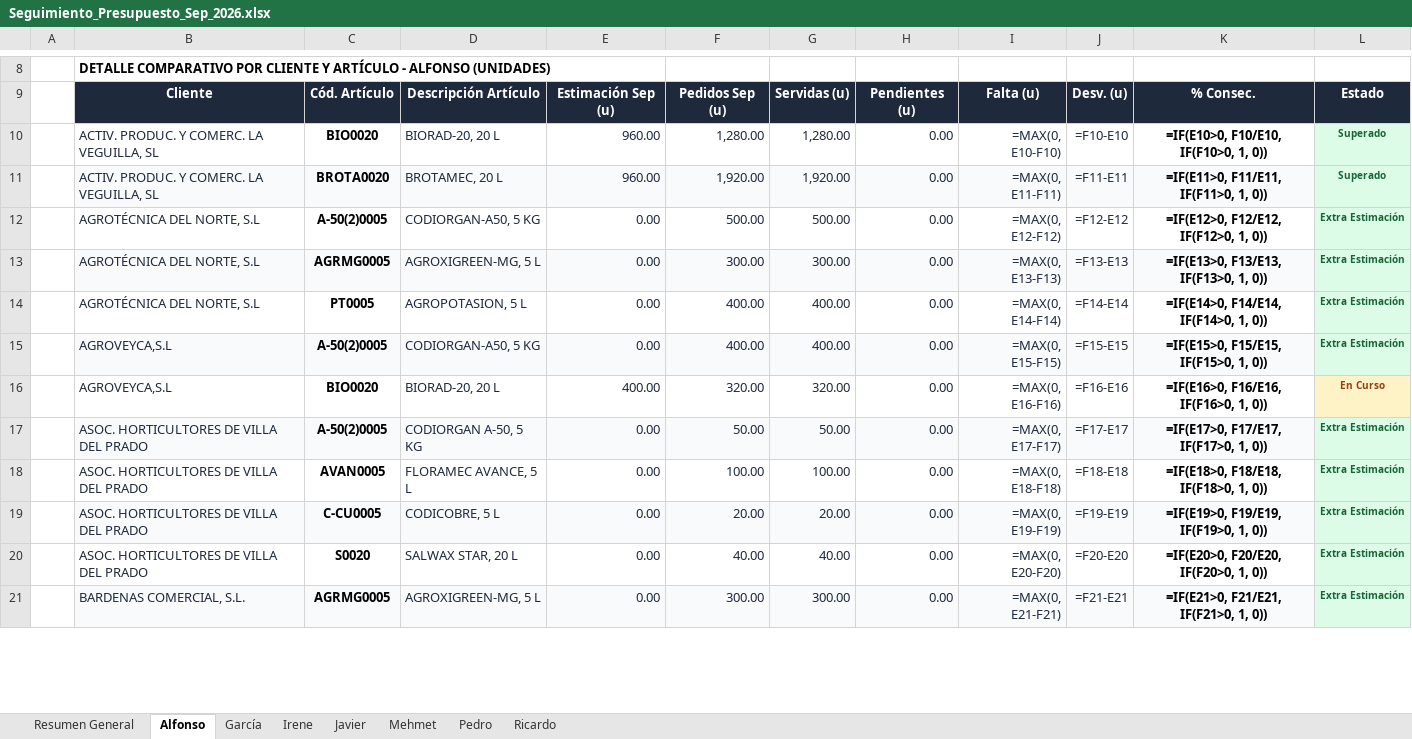
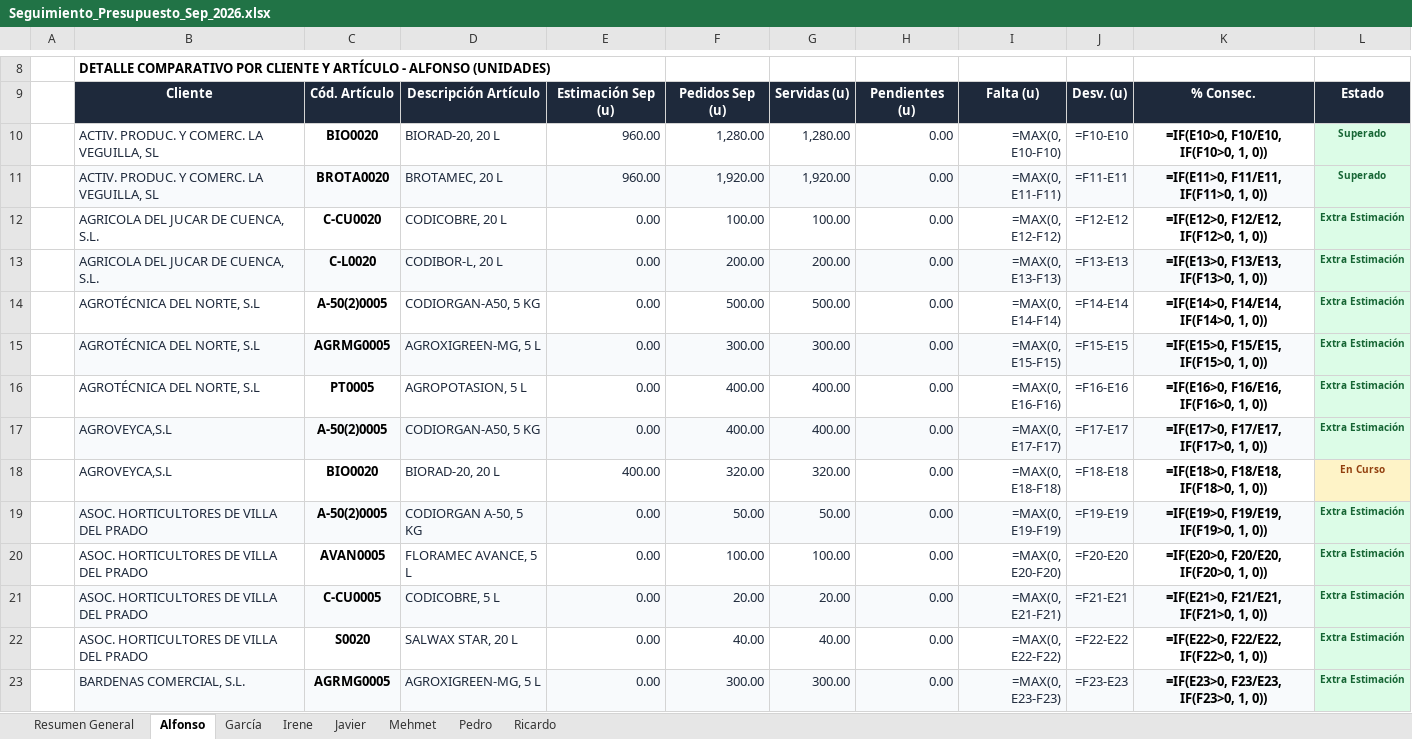
Before and after one commit to codiagrooscar/dashboard-presupuesto-2026, an Excel workbook: Seguimiento_Presupuesto_Sep_2026.xlsx, sheet Alfonso, drawn as a sheet; only a part is shown, gaps mark what is left out; values as stored, in another font and other column widths than the file's, no borders; formulas without a stored value are shown as written; addresses are those after the commit; the diff covers the shown part only; the diff names each change by its address in the sheet, - before the commit and + after, or states it on an @@ line.

```diff
--- a/Seguimiento_Presupuesto_Sep_2026.xlsx (sheet Alfonso)
+++ b/Seguimiento_Presupuesto_Sep_2026.xlsx (sheet Alfonso)
+row 12:  | AGRICOLA DEL JUCAR DE CUENCA, S.L. | C-CU0020 | CODICOBRE, 20 L | 0.00 | 100.00 | 100.00 | 0.00 | =MAX(0, E12-F12) | =F12-E12 | =IF(E12>0, F12/E12, IF(F12>0, 1, 0)) | Extra Estimación
+row 13:  | AGRICOLA DEL JUCAR DE CUENCA, S.L. | C-L0020 | CODIBOR-L, 20 L | 0.00 | 200.00 | 200.00 | 0.00 | =MAX(0, E13-F13) | =F13-E13 | =IF(E13>0, F13/E13, IF(F13>0, 1, 0)) | Extra Estimación
-I14: =MAX(0, E12-F12)
+I14: =MAX(0, E14-F14)
-J14: =F12-E12
+J14: =F14-E14
-K14: =IF(E12>0, F12/E12, IF(F12>0, 1, 0))
+K14: =IF(E14>0, F14/E14, IF(F14>0, 1, 0))
-I15: =MAX(0, E13-F13)
+I15: =MAX(0, E15-F15)
-J15: =F13-E13
+J15: =F15-E15
-K15: =IF(E13>0, F13/E13, IF(F13>0, 1, 0))
+K15: =IF(E15>0, F15/E15, IF(F15>0, 1, 0))
-I16: =MAX(0, E14-F14)
+I16: =MAX(0, E16-F16)
-J16: =F14-E14
+J16: =F16-E16
-K16: =IF(E14>0, F14/E14, IF(F14>0, 1, 0))
+K16: =IF(E16>0, F16/E16, IF(F16>0, 1, 0))
-I17: =MAX(0, E15-F15)
+I17: =MAX(0, E17-F17)
-J17: =F15-E15
+J17: =F17-E17
-K17: =IF(E15>0, F15/E15, IF(F15>0, 1, 0))
+K17: =IF(E17>0, F17/E17, IF(F17>0, 1, 0))
-I18: =MAX(0, E16-F16)
+I18: =MAX(0, E18-F18)
-J18: =F16-E16
+J18: =F18-E18
-K18: =IF(E16>0, F16/E16, IF(F16>0, 1, 0))
+K18: =IF(E18>0, F18/E18, IF(F18>0, 1, 0))
-I19: =MAX(0, E17-F17)
+I19: =MAX(0, E19-F19)
-J19: =F17-E17
+J19: =F19-E19
-K19: =IF(E17>0, F17/E17, IF(F17>0, 1, 0))
+K19: =IF(E19>0, F19/E19, IF(F19>0, 1, 0))
-I20: =MAX(0, E18-F18)
+I20: =MAX(0, E20-F20)
-J20: =F18-E18
+J20: =F20-E20
-K20: =IF(E18>0, F18/E18, IF(F18>0, 1, 0))
+K20: =IF(E20>0, F20/E20, IF(F20>0, 1, 0))
-I21: =MAX(0, E19-F19)
+I21: =MAX(0, E21-F21)
-J21: =F19-E19
+J21: =F21-E21
-K21: =IF(E19>0, F19/E19, IF(F19>0, 1, 0))
+K21: =IF(E21>0, F21/E21, IF(F21>0, 1, 0))
-I22: =MAX(0, E20-F20)
+I22: =MAX(0, E22-F22)
-J22: =F20-E20
+J22: =F22-E22
-K22: =IF(E20>0, F20/E20, IF(F20>0, 1, 0))
+K22: =IF(E22>0, F22/E22, IF(F22>0, 1, 0))
-I23: =MAX(0, E21-F21)
+I23: =MAX(0, E23-F23)
-J23: =F21-E21
+J23: =F23-E23
-K23: =IF(E21>0, F21/E21, IF(F21>0, 1, 0))
+K23: =IF(E23>0, F23/E23, IF(F23>0, 1, 0))
```
Also changed, not shown: 53 edited cells elsewhere in this sheet, sheet Ricardo, sheet Irene, sheet Pedro, sheet Mehmet, sheet Resumen General, sheet García, 1 more sheet, 6 other files.
